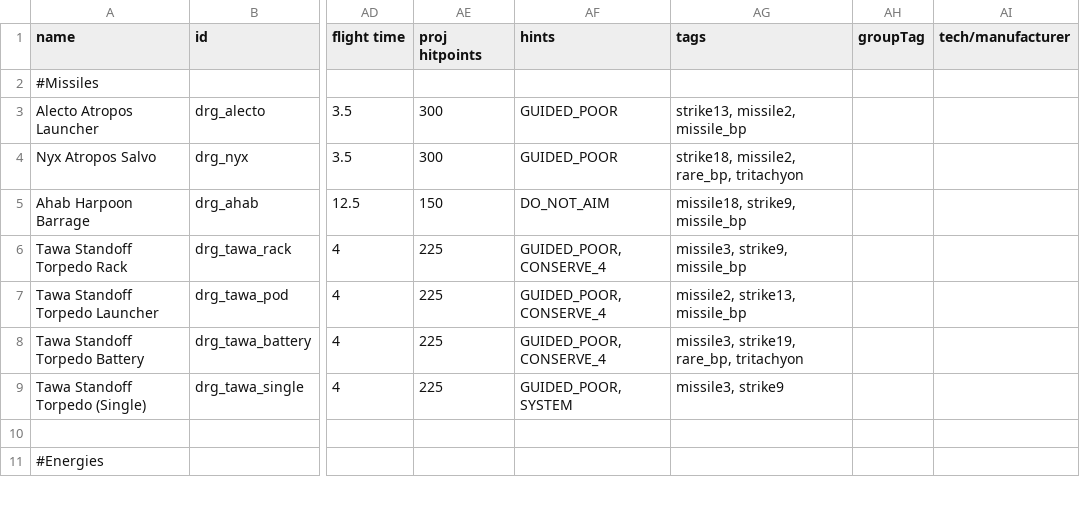
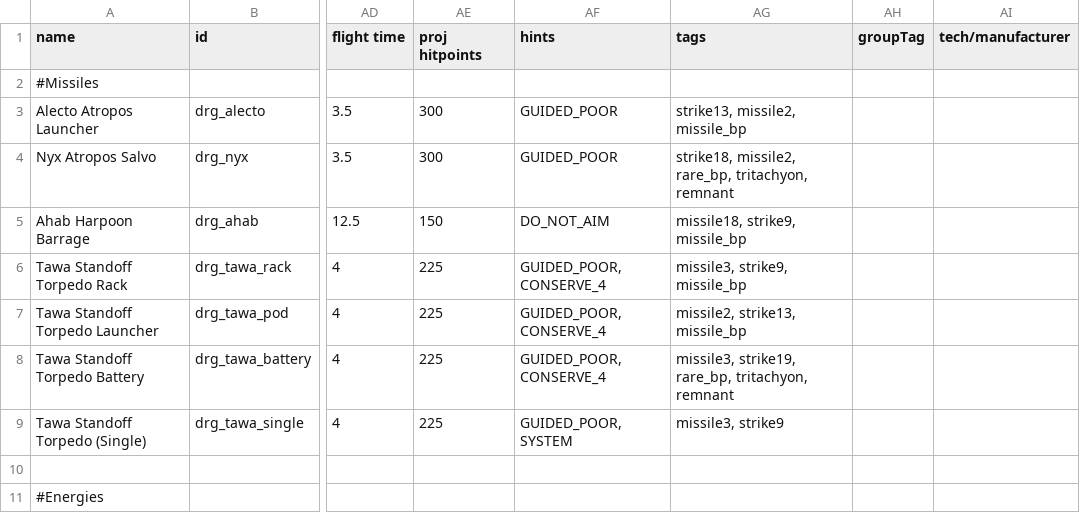
Before and after one commit to theDragn/HTE, a CSV file: HTE/data/weapons/weapon_data.csv, drawn as a sheet; only a part is shown, gaps mark what is left out; the diff covers the shown part only; the diff names each change by its address in the sheet, - before the commit and + after, or states it on an @@ line.

```diff
--- a/HTE/data/weapons/weapon_data.csv
+++ b/HTE/data/weapons/weapon_data.csv
-AG4 (tags): strike18, missile2, rare_bp, tritachyon
+AG4 (tags): strike18, missile2, rare_bp, tritachyon, remnant
-AG8 (tags): missile3, strike19, rare_bp, tritachyon
+AG8 (tags): missile3, strike19, rare_bp, tritachyon, remnant
```
Also changed, not shown: 3 added rows and 2 edited cells elsewhere in this file, HTE/data/hulls/ship_data.csv, HTE/data/strings/descriptions.csv, 52 other files.
